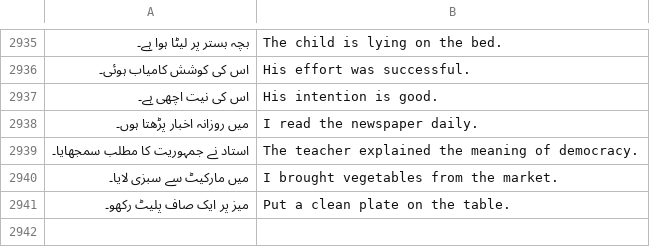
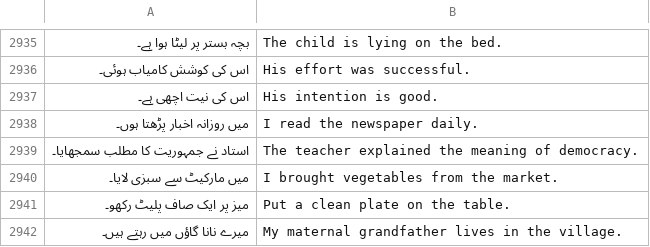
Before and after one commit to Bannerless-Studio/urdu, a TSV file: tools/generated_sentences.tsv, drawn as a sheet; only a part is shown, gaps mark what is left out.

```diff
--- a/tools/generated_sentences.tsv
+++ b/tools/generated_sentences.tsv
@@ -2941 +2941,2 @@
 میز پر ایک صاف پلیٹ رکھو۔	Put a clean plate on the table.
+میرے نانا گاؤں میں رہتے ہیں۔	My maternal grandfather lives in the village.
```
Also changed, not shown: 14 other files.
